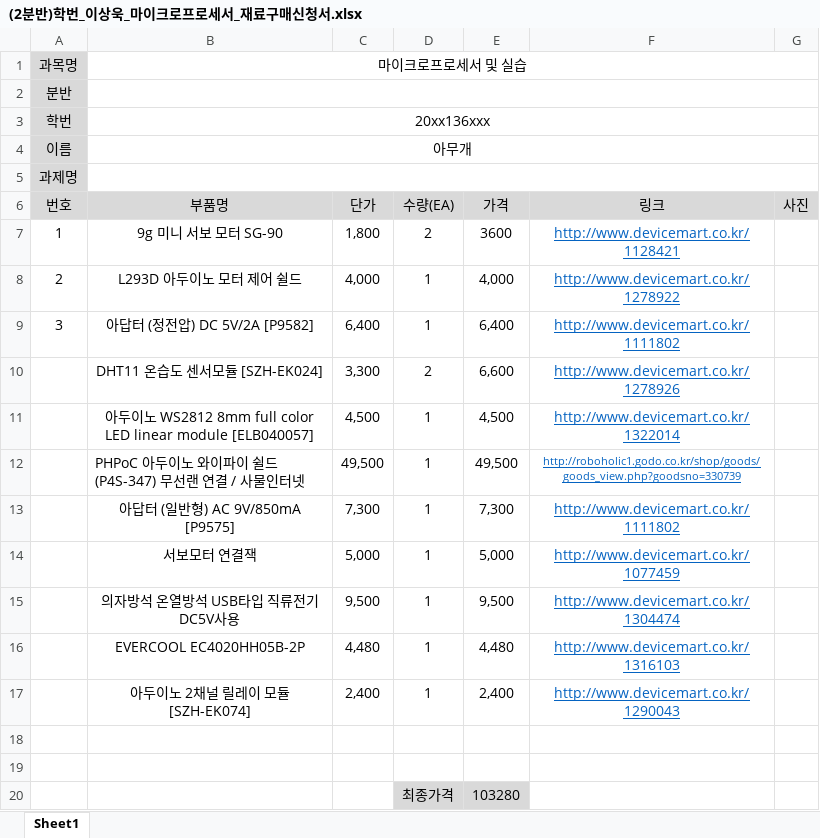
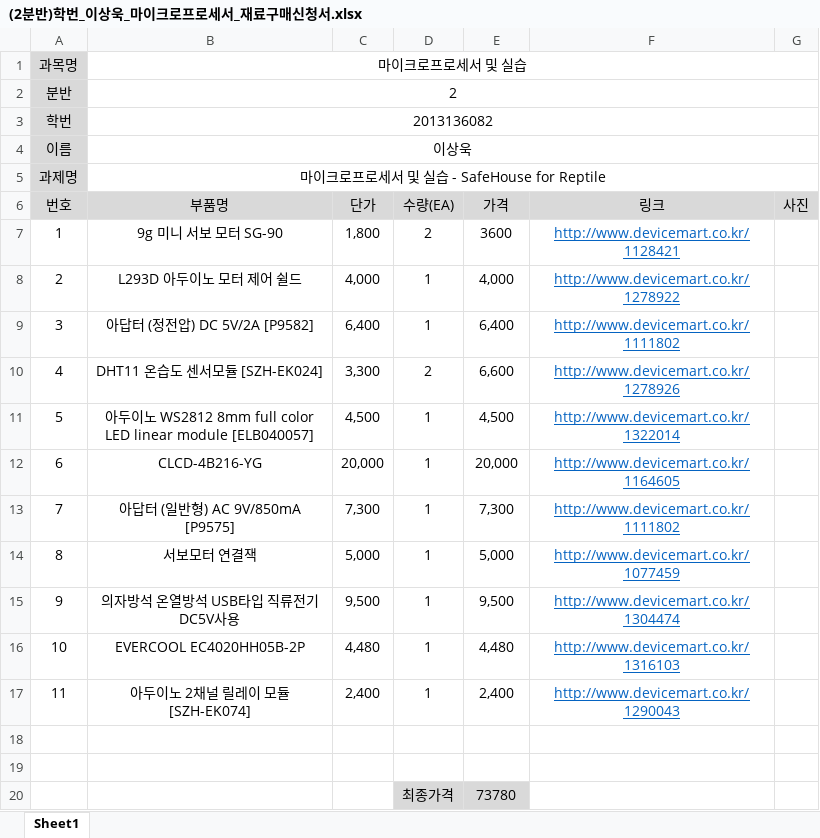
Before and after one commit to kutmicro/2013136082, an Excel workbook: (2분반)학번_이상욱_마이크로프로세서_재료구매신청서.xlsx, sheet Sheet1, drawn as a sheet; values as stored, in another font and other column widths than the file's, no borders; removed rows and columns are numbered as before the commit, all else as after; the diff names each change by its address in the sheet, - before the commit and + after, or states it on an @@ line.

Commit message:
Add files via upload

```diff
--- a/(2분반)학번_이상욱_마이크로프로세서_재료구매신청서.xlsx (sheet Sheet1)
+++ b/(2분반)학번_이상욱_마이크로프로세서_재료구매신청서.xlsx (sheet Sheet1)
-B2 (부품명): (empty)
+B2 (부품명): 2
-B3 (부품명): 20xx136xxx
+B3 (부품명): 2013136082
-B4 (부품명): 아무개
+B4 (부품명): 이상욱
-B5 (부품명): (empty)
+B5 (부품명): 마이크로프로세서 및 실습 - SafeHouse for Reptile
-A10 (번호): (empty)
+A10 (번호): 4
-A11 (번호): (empty)
+A11 (번호): 5
-row 12:  | PHPoC 아두이노 와이파이 쉴드(P4S-347) 무선랜 연결 / 사물인터넷 | 49,500 | 1 | 49,500 | http://roboholic1.godo.co.kr/shop/goods/goods_view.php?goodsno=330739
+row 12: 6 | CLCD-4B216-YG | 20,000 | 1 | 20,000 | http://www.devicemart.co.kr/1164605
-A13 (번호): (empty)
+A13 (번호): 7
-A14 (번호): (empty)
+A14 (번호): 8
-A15 (번호): (empty)
+A15 (번호): 9
-A16 (번호): (empty)
+A16 (번호): 10
-A17 (번호): (empty)
+A17 (번호): 11
-E20 (가격): 103280
+E20 (가격): 73780
```
